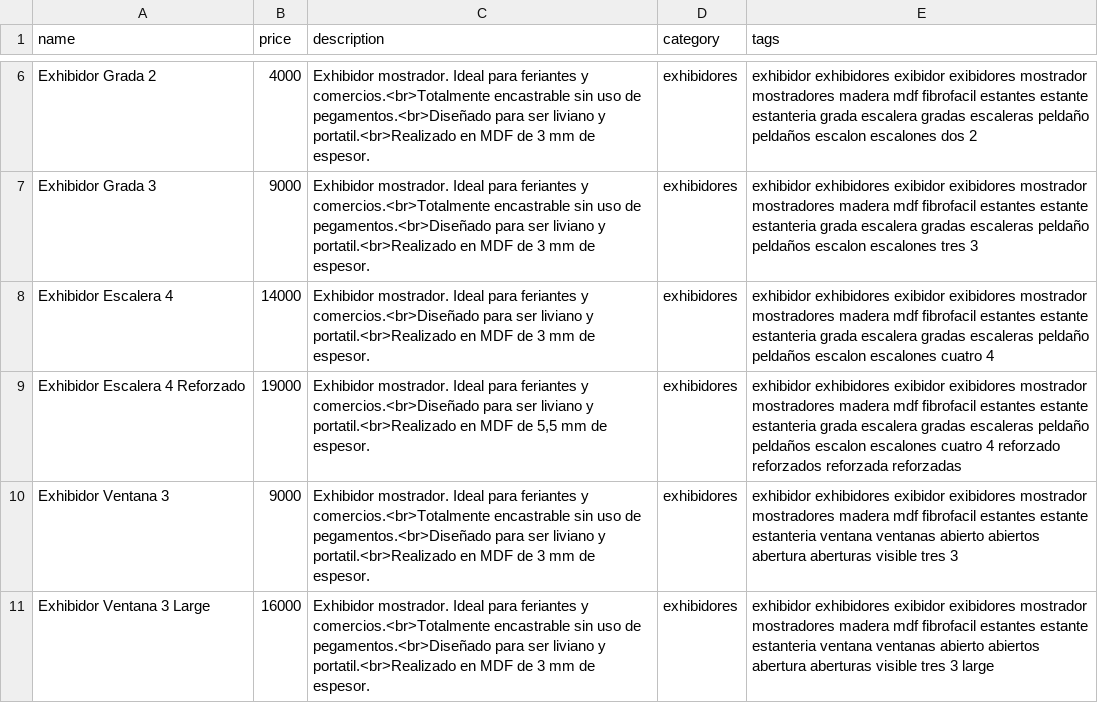
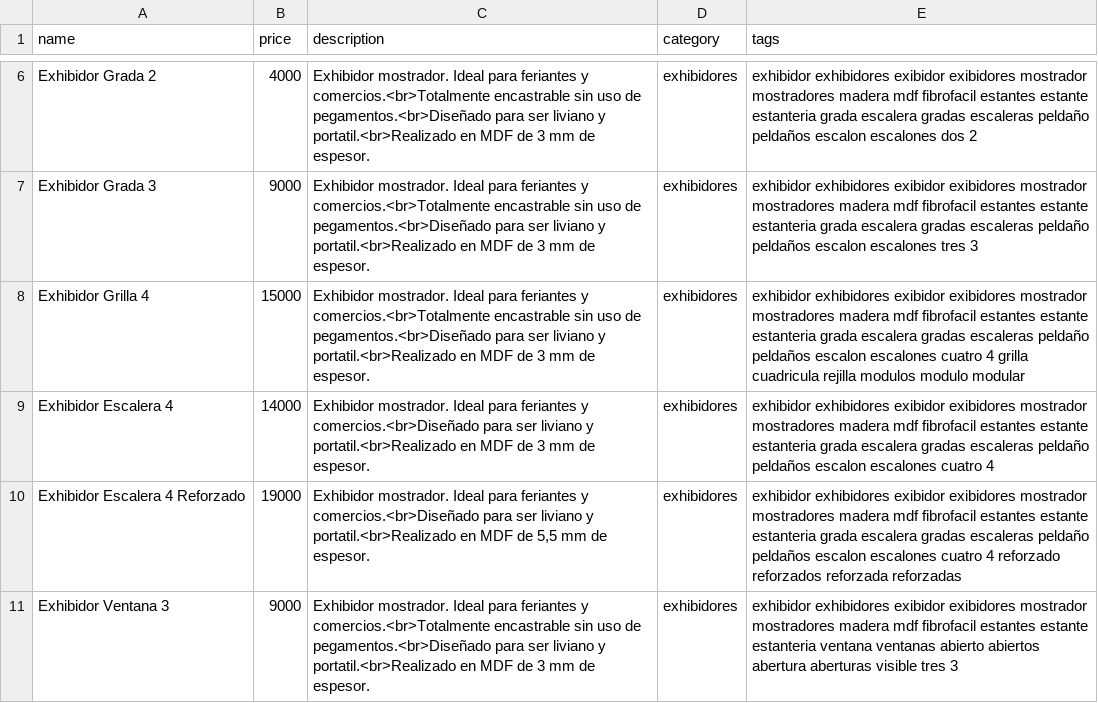
Before and after one commit to ezequielleonzybert/catalogo, a CSV file: docs/data/products.csv, drawn as a sheet; only a part is shown, gaps mark what is left out; the shorter side is filled out with more unchanged rows; the diff names each change by its address in the sheet, - before the commit and + after, or states it on an @@ line.

Commit message:
grilla

```diff
--- a/docs/data/products.csv
+++ b/docs/data/products.csv
+row 8: Exhibidor Grilla 4 | 15000 | Exhibidor mostrador. Ideal para feriantes y comercios.<br>Totalmente encastrable sin uso de pegamentos.<br>Diseñado para ser liviano y portatil.<br>Realizado en MDF de 3 mm de espesor. | exhibidores | exhibidor exhibidores exibidor exibidores mostrador mostradores madera mdf fibrofacil estantes estante estanteria grada escalera gradas escaleras peldaño peldaños escalon escalones cuatro 4 grilla cuadricula rejilla modulos modulo modular
```
Also changed, not shown: 7 other files.
